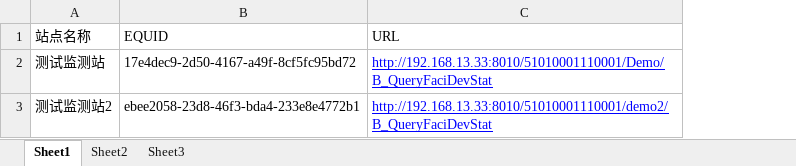
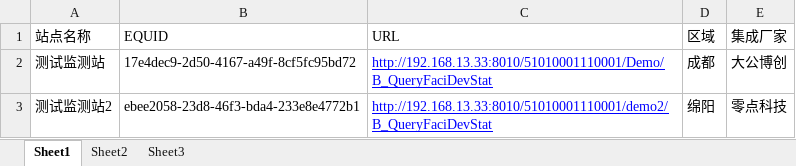
Before and after one commit to aa19920627/tool, an Excel workbook: hj/auto_test_b_server/data/excel/mfname&mfid&equid&url.xlsx, sheet Sheet1, drawn as a sheet; values as stored, in another font and other column widths than the file's, no borders; the diff names each change by its address in the sheet, - before the commit and + after, or states it on an @@ line.

```diff
--- a/hj/auto_test_b_server/data/excel/mfname&mfid&equid&url.xlsx (sheet Sheet1)
+++ b/hj/auto_test_b_server/data/excel/mfname&mfid&equid&url.xlsx (sheet Sheet1)
+column D (区域), rows 2-3: 成都 | 绵阳
+column E (集成厂家), rows 2-3: 大公博创 | 零点科技
```
Also changed, not shown: 3 other files.
